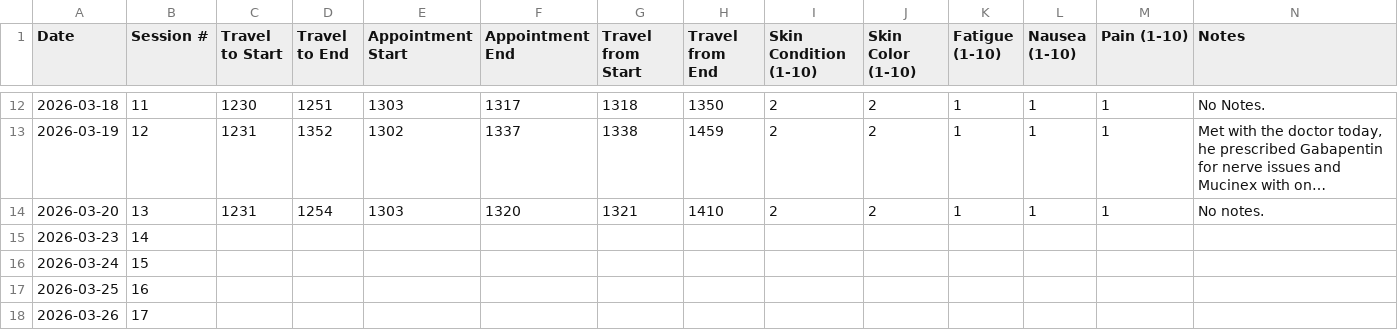
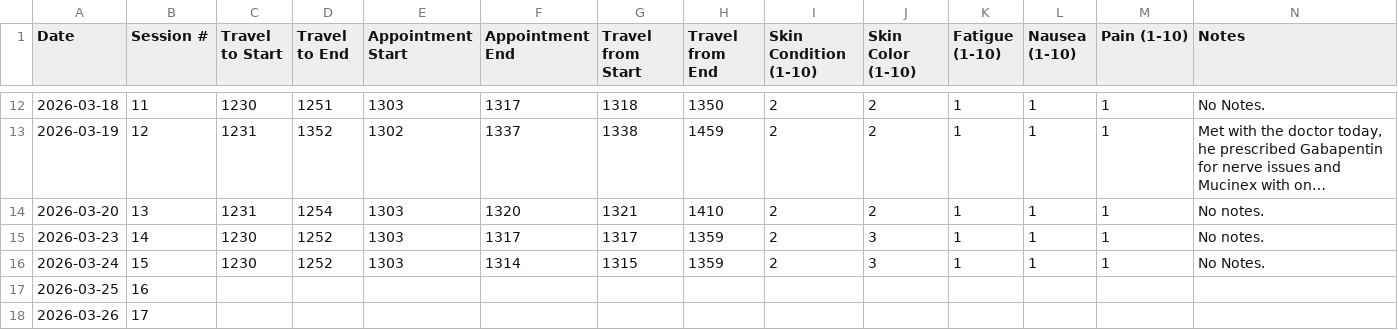
Before and after one commit to deathbydelay/deathbydelay.github.io, a CSV file: radiation-log.csv, drawn as a sheet; only a part is shown, gaps mark what is left out; long unchanged cells end in …; the diff names each change by its address in the sheet, - before the commit and + after, or states it on an @@ line.

```diff
--- a/radiation-log.csv
+++ b/radiation-log.csv
-C15:C16 (Travel to Start): (empty)
+C15:C16 (Travel to Start): 1230
-D15:D16 (Travel to End): (empty)
+D15:D16 (Travel to End): 1252
-E15:E16 (Appointment Start): (empty)
+E15:E16 (Appointment Start): 1303
-F15 (Appointment End): (empty)
+F15 (Appointment End): 1317
-G15 (Travel from Start): (empty)
+G15 (Travel from Start): 1317
-H15:H16 (Travel from End): (empty)
+H15:H16 (Travel from End): 1359
-I15:I16 (Skin Condition (1-10)): (empty)
+I15:I16 (Skin Condition (1-10)): 2
-J15:J16 (Skin Color (1-10)): (empty)
+J15:J16 (Skin Color (1-10)): 3
-K15:K16 (Fatigue (1-10)): (empty)
+K15:K16 (Fatigue (1-10)): 1
-L15:L16 (Nausea (1-10)): (empty)
+L15:L16 (Nausea (1-10)): 1
-M15:M16 (Pain (1-10)): (empty)
+M15:M16 (Pain (1-10)): 1
-N15 (Notes): (empty)
+N15 (Notes): No notes.
-F16 (Appointment End): (empty)
+F16 (Appointment End): 1314
-G16 (Travel from Start): (empty)
+G16 (Travel from Start): 1315
-N16 (Notes): (empty)
+N16 (Notes): No Notes.
```
